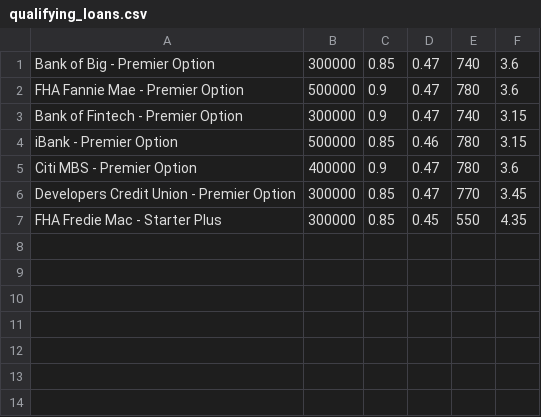
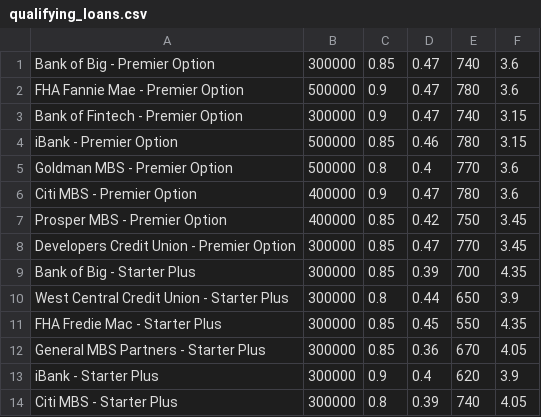
Before and after one commit to coronado212/loan_qualifier_app_2, a CSV file: data/qualifying_loans.csv, drawn as a sheet; the diff names each change by its address in the sheet, - before the commit and + after, or states it on an @@ line.

```diff
--- a/data/qualifying_loans.csv
+++ b/data/qualifying_loans.csv
+row 5: Goldman MBS - Premier Option | 500000 | 0.8 | 0.4 | 770 | 3.6
+row 7: Prosper MBS - Premier Option | 400000 | 0.85 | 0.42 | 750 | 3.45
+row 9: Bank of Big - Starter Plus | 300000 | 0.85 | 0.39 | 700 | 4.35
+row 10: West Central Credit Union - Starter Plus | 300000 | 0.8 | 0.44 | 650 | 3.9
+row 12: General MBS Partners - Starter Plus | 300000 | 0.85 | 0.36 | 670 | 4.05
+row 13: iBank - Starter Plus | 300000 | 0.9 | 0.4 | 620 | 3.9
+row 14: Citi MBS - Starter Plus | 300000 | 0.8 | 0.39 | 740 | 4.05
```
Also changed, not shown: 2 other files.
